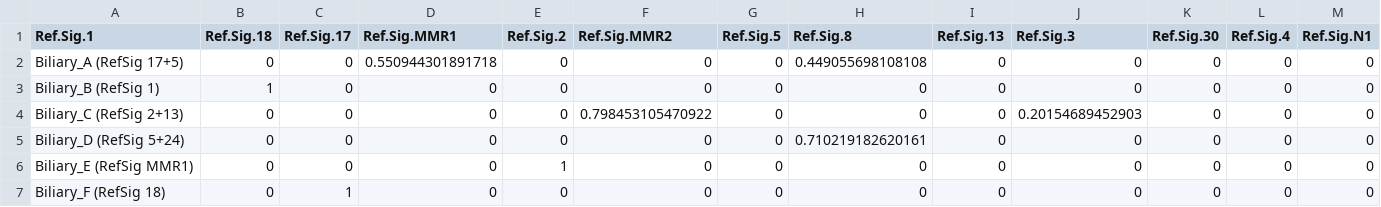
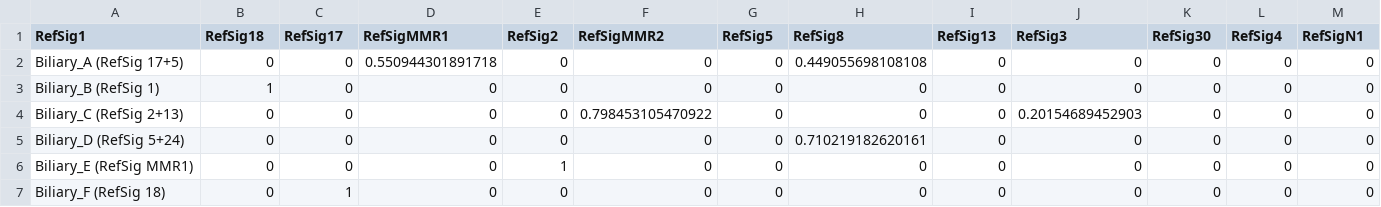
Before and after one commit to Nik-Zainal-Group/signature.tools.lib, a TSV file: data/2019_01_10_ConversionMatrix_subs.tsv, drawn as a sheet; only a part is shown; the diff covers the shown part only; the diff names each change by its address in the sheet, - before the commit and + after, or states it on an @@ line.

```diff
--- a/data/2019_01_10_ConversionMatrix_subs.tsv
+++ b/data/2019_01_10_ConversionMatrix_subs.tsv
-A1: Ref.Sig.1
+A1: RefSig1
-B1: Ref.Sig.18
+B1: RefSig18
-C1: Ref.Sig.17
+C1: RefSig17
-D1: Ref.Sig.MMR1
+D1: RefSigMMR1
-E1: Ref.Sig.2
+E1: RefSig2
-F1: Ref.Sig.MMR2
+F1: RefSigMMR2
-G1: Ref.Sig.5
+G1: RefSig5
-H1: Ref.Sig.8
+H1: RefSig8
-I1: Ref.Sig.13
+I1: RefSig13
-J1: Ref.Sig.3
+J1: RefSig3
-K1: Ref.Sig.30
+K1: RefSig30
-L1: Ref.Sig.4
+L1: RefSig4
-M1: Ref.Sig.N1
+M1: RefSigN1
```
Also changed, not shown: 25 edited cells elsewhere in this file, data/2019_01_10_ConversionMatrix_rearr.tsv, 12 other files.
